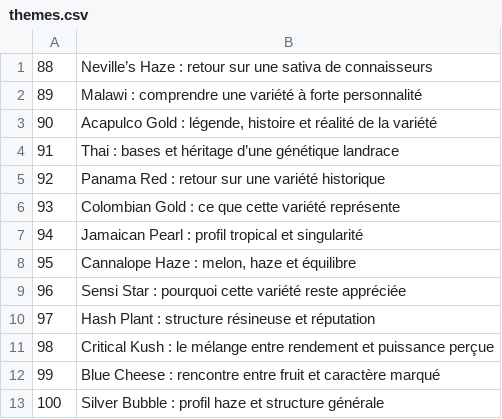
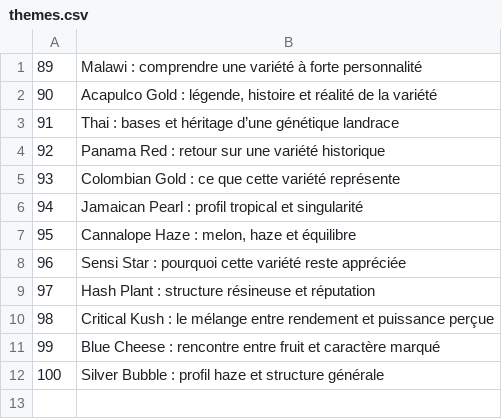
Before and after one commit to cloviskill/web, a CSV file: themes.csv, drawn as a sheet.

Commit message:
Add blog202.html - theme 88

```diff
--- a/themes.csv
+++ b/themes.csv
@@ -1,2 +1 @@
-88;Neville’s Haze : retour sur une sativa de connaisseurs
 89;Malawi : comprendre une variété à forte personnalité
```
Also changed, not shown: 1 other file.
